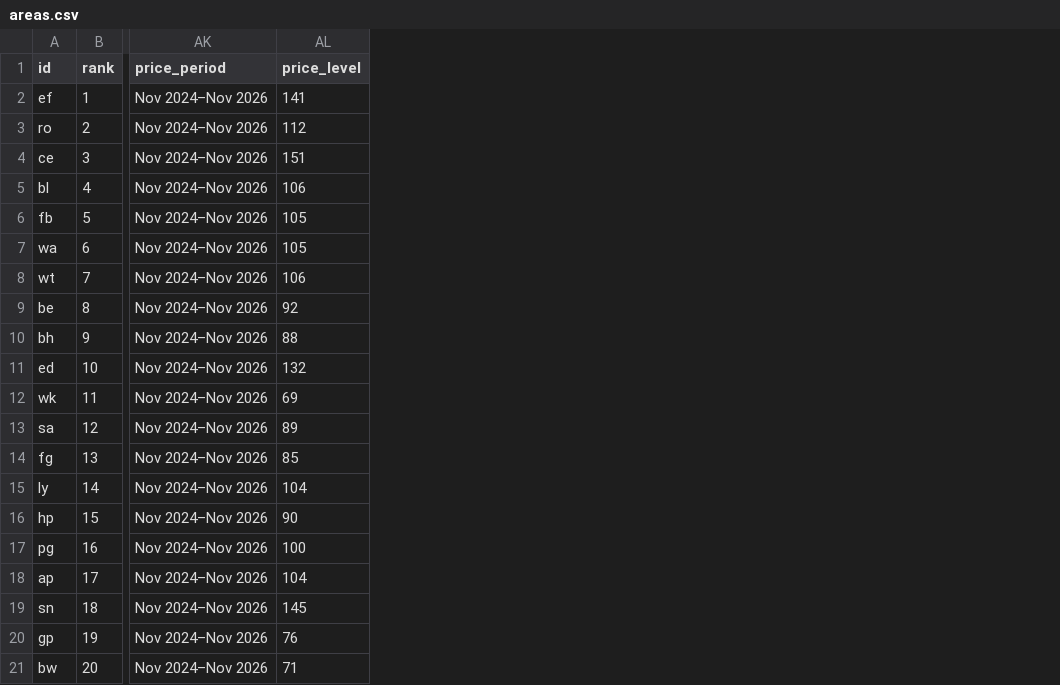
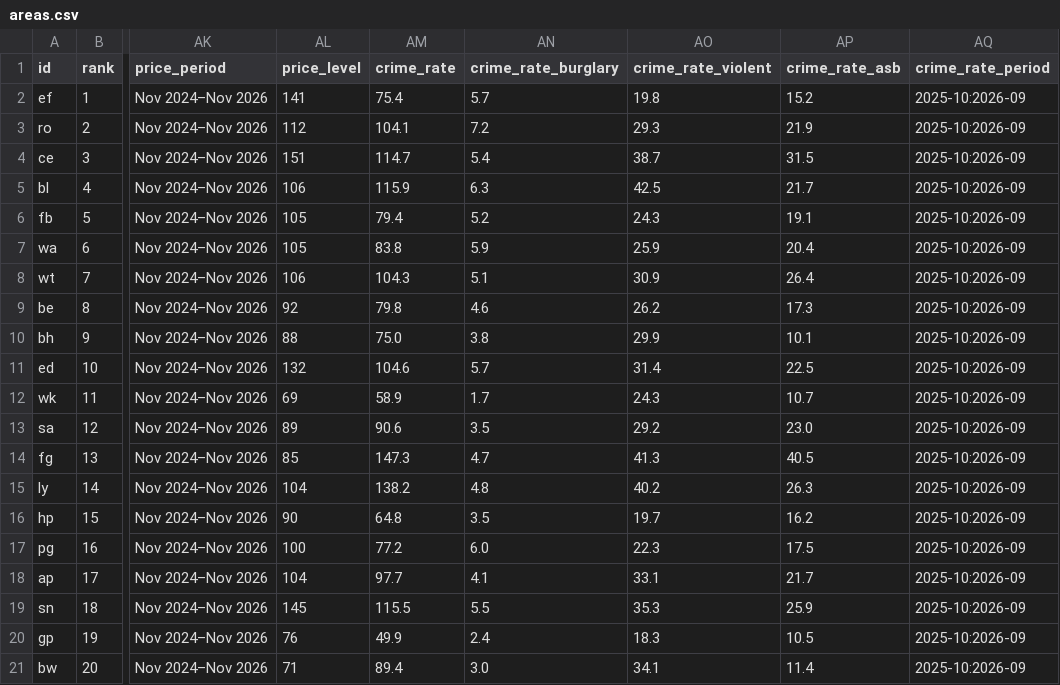
Before and after one commit to sosergio/london-2028, a CSV file: data/areas.csv, drawn as a sheet; only a part is shown, gaps mark what is left out; the diff names each change by its address in the sheet, - before the commit and + after, or states it on an @@ line.

```diff
--- a/data/areas.csv
+++ b/data/areas.csv
+column AM (crime_rate), rows 2-21: 75.4 | 104.1 | 114.7 | 115.9 | 79.4 | 83.8 | 104.3 | 79.8 | 75.0 | 104.6 | 58.9 | 90.6 | 147.3 | 138.2 | 64.8 | 77.2 | 97.7 | 115.5 | 49.9 | 89.4
+column AN (crime_rate_burglary), rows 2-21: 5.7 | 7.2 | 5.4 | 6.3 | 5.2 | 5.9 | 5.1 | 4.6 | 3.8 | 5.7 | 1.7 | 3.5 | 4.7 | 4.8 | 3.5 | 6.0 | 4.1 | 5.5 | 2.4 | 3.0
+column AO (crime_rate_violent), rows 2-21: 19.8 | 29.3 | 38.7 | 42.5 | 24.3 | 25.9 | 30.9 | 26.2 | 29.9 | 31.4 | 24.3 | 29.2 | 41.3 | 40.2 | 19.7 | 22.3 | 33.1 | 35.3 | 18.3 | 34.1
+column AP (crime_rate_asb), rows 2-21: 15.2 | 21.9 | 31.5 | 21.7 | 19.1 | 20.4 | 26.4 | 17.3 | 10.1 | 22.5 | 10.7 | 23.0 | 40.5 | 26.3 | 16.2 | 17.5 | 21.7 | 25.9 | 10.5 | 11.4
+column AQ (crime_rate_period), rows 2-21: all 2025-10:2026-09
```
Also changed, not shown: 6 other files.
